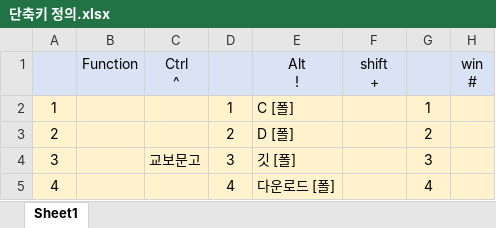
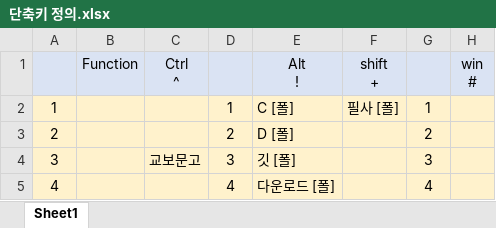
Before and after one commit to kimdaehee5609/Study-RPA, an Excel workbook: AutoHotKey/단축키 정의.xlsx, sheet Sheet1, drawn as a sheet; only a part is shown; values as stored, in another font and other column widths than the file's, no borders; the diff names each change by its address in the sheet, - before the commit and + after, or states it on an @@ line.

```diff
--- a/AutoHotKey/단축키 정의.xlsx (sheet Sheet1)
+++ b/AutoHotKey/단축키 정의.xlsx (sheet Sheet1)
-F2: (empty)
+F2: 필사 [폴]
```
Also changed, not shown: 4 other files.
